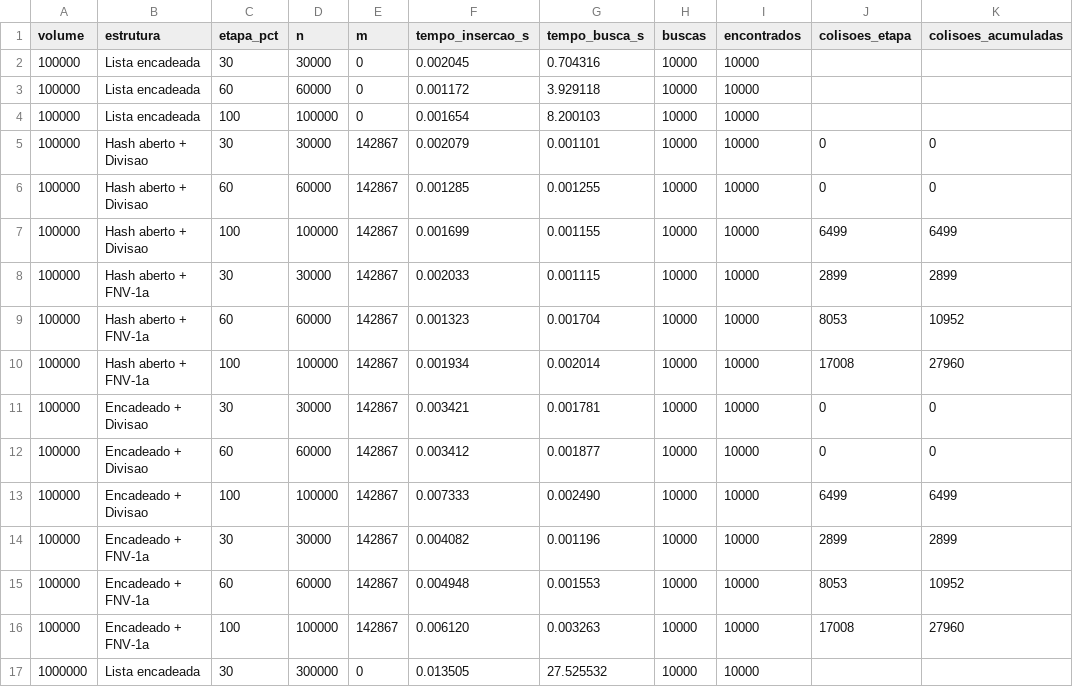
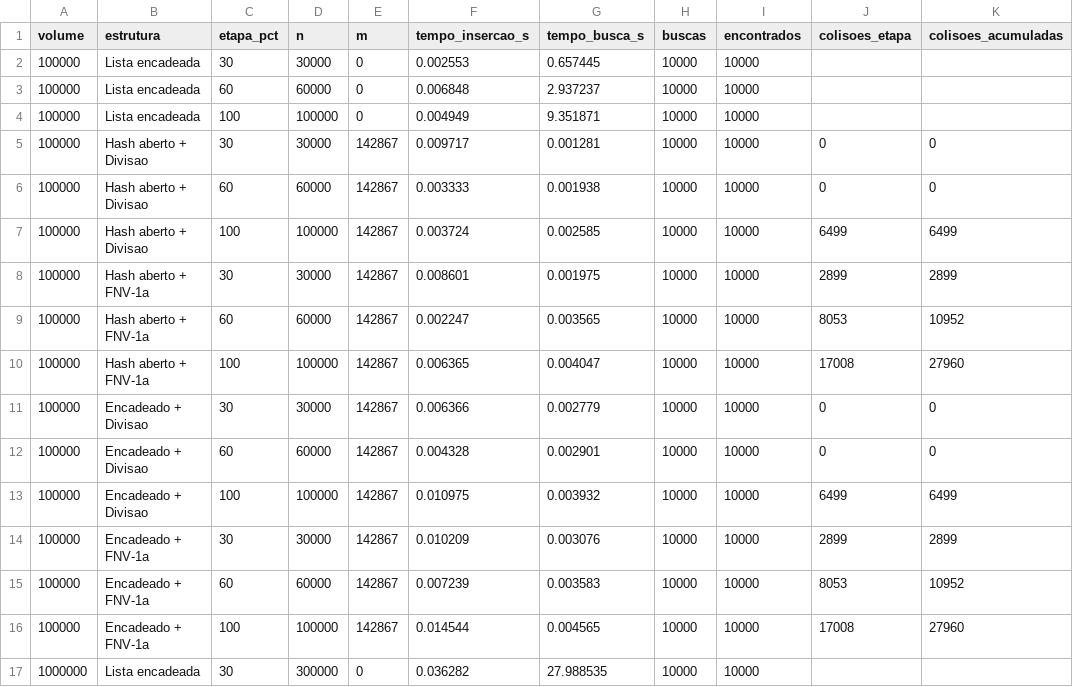
Before and after one commit to Lucasesteves-cyber/Projeto-de-Cadastro-Nacional, a CSV file: resultados/teste.csv, drawn as a sheet; only a part is shown; the diff covers the shown part only; the diff names each change by its address in the sheet, - before the commit and + after, or states it on an @@ line.

```diff
--- a/resultados/teste.csv
+++ b/resultados/teste.csv
-F2 (tempo_insercao_s): 0.002045
+F2 (tempo_insercao_s): 0.002553
-G2 (tempo_busca_s): 0.704316
+G2 (tempo_busca_s): 0.657445
-F3 (tempo_insercao_s): 0.001172
+F3 (tempo_insercao_s): 0.006848
-G3 (tempo_busca_s): 3.929118
+G3 (tempo_busca_s): 2.937237
-F4 (tempo_insercao_s): 0.001654
+F4 (tempo_insercao_s): 0.004949
-G4 (tempo_busca_s): 8.200103
+G4 (tempo_busca_s): 9.351871
-F5 (tempo_insercao_s): 0.002079
+F5 (tempo_insercao_s): 0.009717
-G5 (tempo_busca_s): 0.001101
+G5 (tempo_busca_s): 0.001281
-F6 (tempo_insercao_s): 0.001285
+F6 (tempo_insercao_s): 0.003333
-G6 (tempo_busca_s): 0.001255
+G6 (tempo_busca_s): 0.001938
-F7 (tempo_insercao_s): 0.001699
+F7 (tempo_insercao_s): 0.003724
-G7 (tempo_busca_s): 0.001155
+G7 (tempo_busca_s): 0.002585
-F8 (tempo_insercao_s): 0.002033
+F8 (tempo_insercao_s): 0.008601
-G8 (tempo_busca_s): 0.001115
+G8 (tempo_busca_s): 0.001975
-F9 (tempo_insercao_s): 0.001323
+F9 (tempo_insercao_s): 0.002247
-G9 (tempo_busca_s): 0.001704
+G9 (tempo_busca_s): 0.003565
-F10 (tempo_insercao_s): 0.001934
+F10 (tempo_insercao_s): 0.006365
-G10 (tempo_busca_s): 0.002014
+G10 (tempo_busca_s): 0.004047
-F11 (tempo_insercao_s): 0.003421
+F11 (tempo_insercao_s): 0.006366
-G11 (tempo_busca_s): 0.001781
+G11 (tempo_busca_s): 0.002779
-F12 (tempo_insercao_s): 0.003412
+F12 (tempo_insercao_s): 0.004328
-G12 (tempo_busca_s): 0.001877
+G12 (tempo_busca_s): 0.002901
-F13 (tempo_insercao_s): 0.007333
+F13 (tempo_insercao_s): 0.010975
-G13 (tempo_busca_s): 0.002490
+G13 (tempo_busca_s): 0.003932
-F14 (tempo_insercao_s): 0.004082
+F14 (tempo_insercao_s): 0.010209
-G14 (tempo_busca_s): 0.001196
+G14 (tempo_busca_s): 0.003076
-F15 (tempo_insercao_s): 0.004948
+F15 (tempo_insercao_s): 0.007239
-G15 (tempo_busca_s): 0.001553
+G15 (tempo_busca_s): 0.003583
-F16 (tempo_insercao_s): 0.006120
+F16 (tempo_insercao_s): 0.014544
-G16 (tempo_busca_s): 0.003263
+G16 (tempo_busca_s): 0.004565
-F17 (tempo_insercao_s): 0.013505
+F17 (tempo_insercao_s): 0.036282
-G17 (tempo_busca_s): 27.525532
+G17 (tempo_busca_s): 27.988535
```
Also changed, not shown: 28 edited cells elsewhere in this file, resultados/teste_100k.csv, 15 other files.
